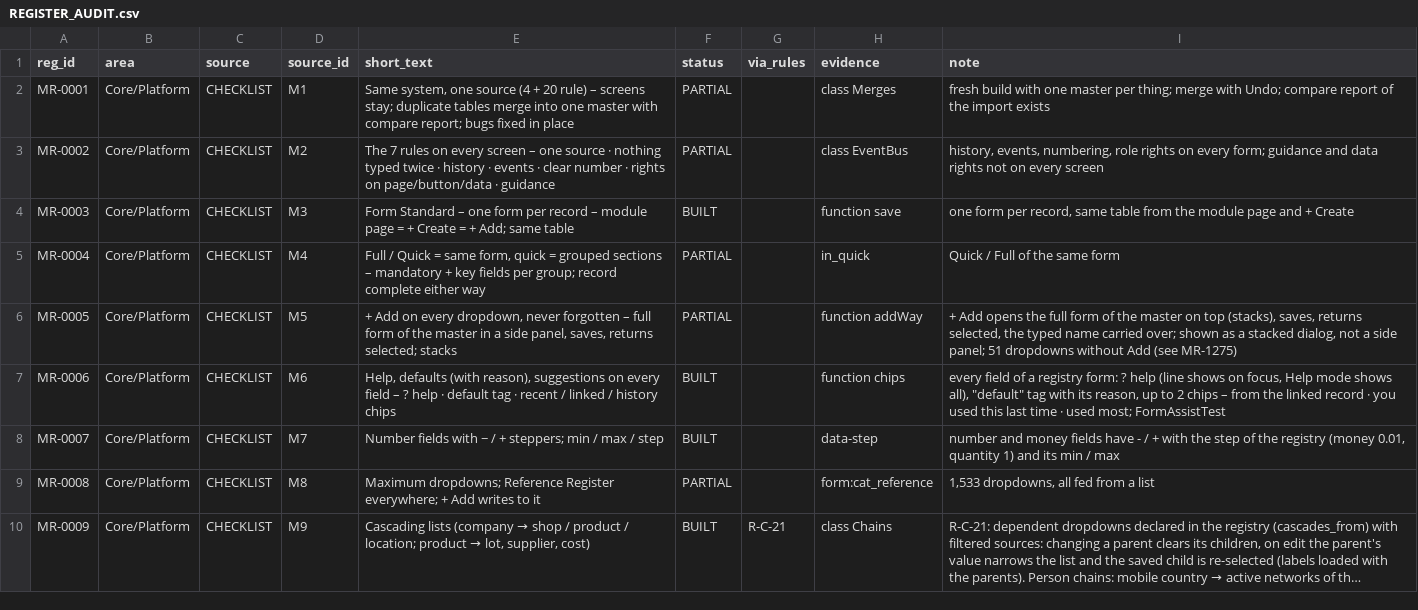
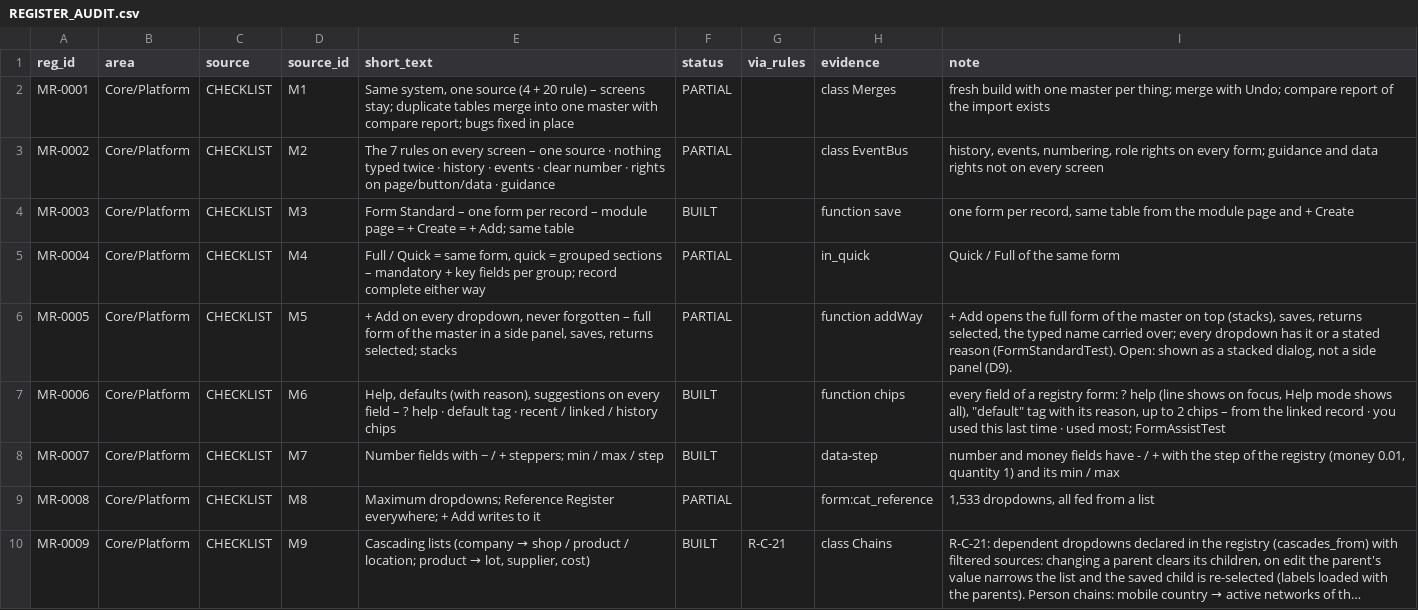
Before and after one commit to aemporio6/moreorderz, a CSV file: audit/REGISTER_AUDIT.csv, drawn as a sheet; only a part is shown; long unchanged cells end in …; the diff covers the shown part only.

```diff
--- a/audit/REGISTER_AUDIT.csv
+++ b/audit/REGISTER_AUDIT.csv
@@ -5,3 +5,3 @@ MR-0003,Core/Platform,CHECKLIST,M3,Form Standard – one form per record – mod
 MR-0004,Core/Platform,CHECKLIST,M4,"Full / Quick = same form, quick = grouped sections – mandatory + key fields per group; record complete either way",PARTIAL,,in_quick,Quick / Full of the same form
-MR-0005,Core/Platform,CHECKLIST,M5,"+ Add on every dropdown, never forgotten – full form of the master in a side panel, saves, returns selected; stacks",PARTIAL,,function addWay,"+ Add opens the full form of the master on top (stacks), saves, returns selected, the typed name carried over; shown as a stacked dialog, not a side panel; 51 dropdowns without Add (see MR-1275)"
+MR-0005,Core/Platform,CHECKLIST,M5,"+ Add on every dropdown, never forgotten – full form of the master in a side panel, saves, returns selected; stacks",PARTIAL,,function addWay,"+ Add opens the full form of the master on top (stacks), saves, returns selected, the typed name carried over; every dropdown has it or a stated reason (FormStandardTest). Open: shown as a stacked dialog, not a side panel (D9)."
 MR-0006,Core/Platform,CHECKLIST,M6,"Help, defaults (with reason), suggestions on every field – ? help · default tag · recent / linked / history chips",BUILT,,function chips,"every field of a registry form: ? help (line shows on focus, Help mode shows all), ""default"" tag with its reason, up to 2 chips – from the linked record · you used this last time · used most; FormAssistTest"
```
Also changed, not shown: 7 edited cells elsewhere in this file, database/meta/field_registry.csv, 17 other files.
